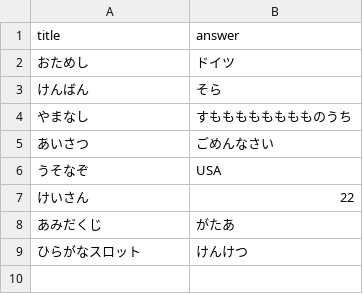
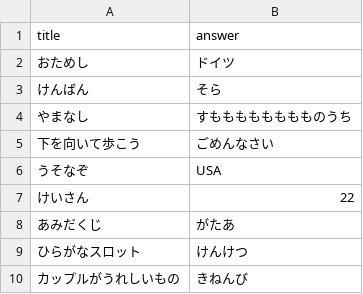
Before and after one commit to Lit-to/tadabot, a CSV file: answers.csv, drawn as a sheet.

```diff
--- a/answers.csv
+++ b/answers.csv
@@ -4,3 +4,3 @@ title,answer
 やまなし,すもももももももものうち
-あいさつ,ごめんなさい
+下を向いて歩こう,ごめんなさい
 うそなぞ,USA
@@ -9 +9,2 @@ title,answer
 ひらがなスロット,けんけつ
+カップルがうれしいもの,きねんび
```
Also changed, not shown: 4 other files.
